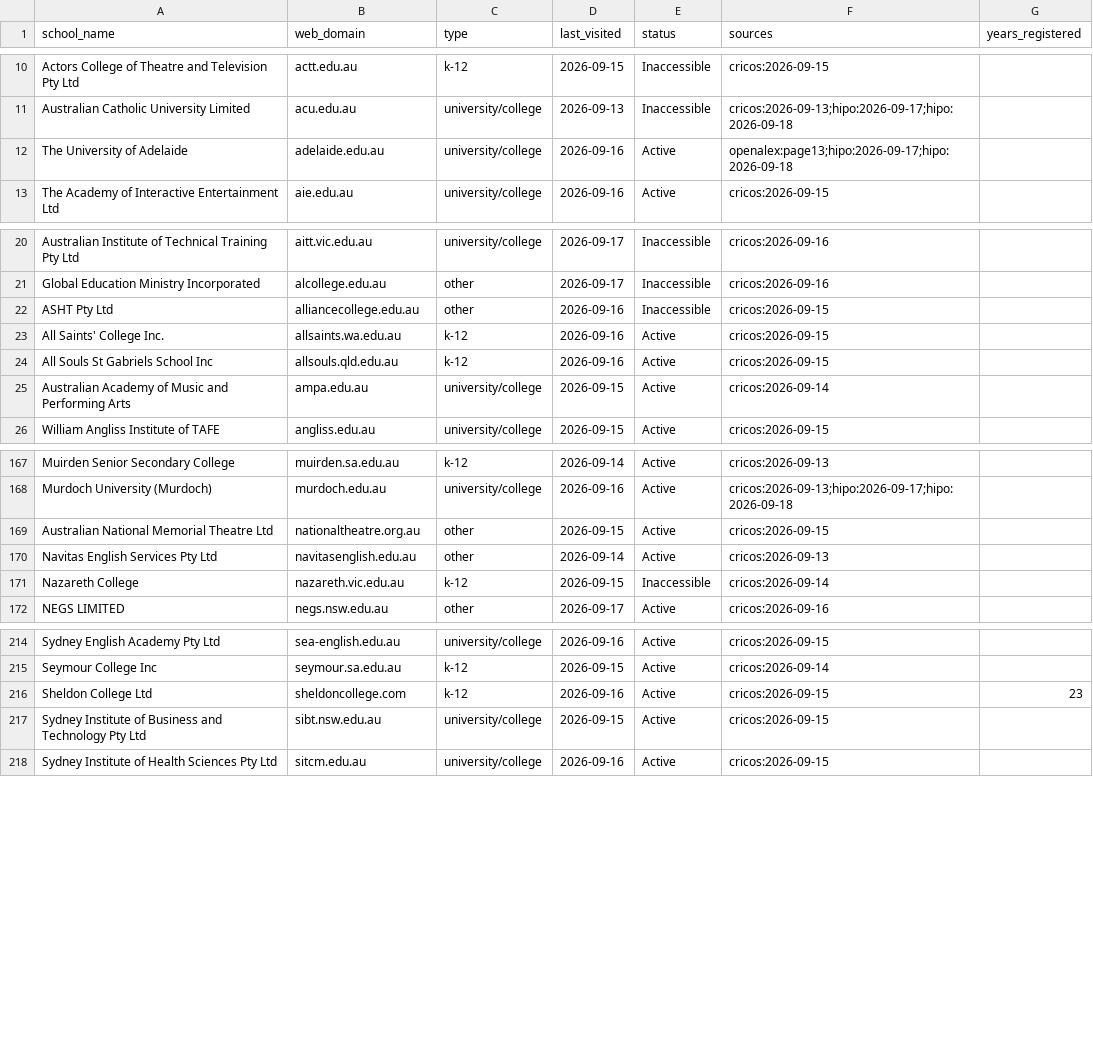
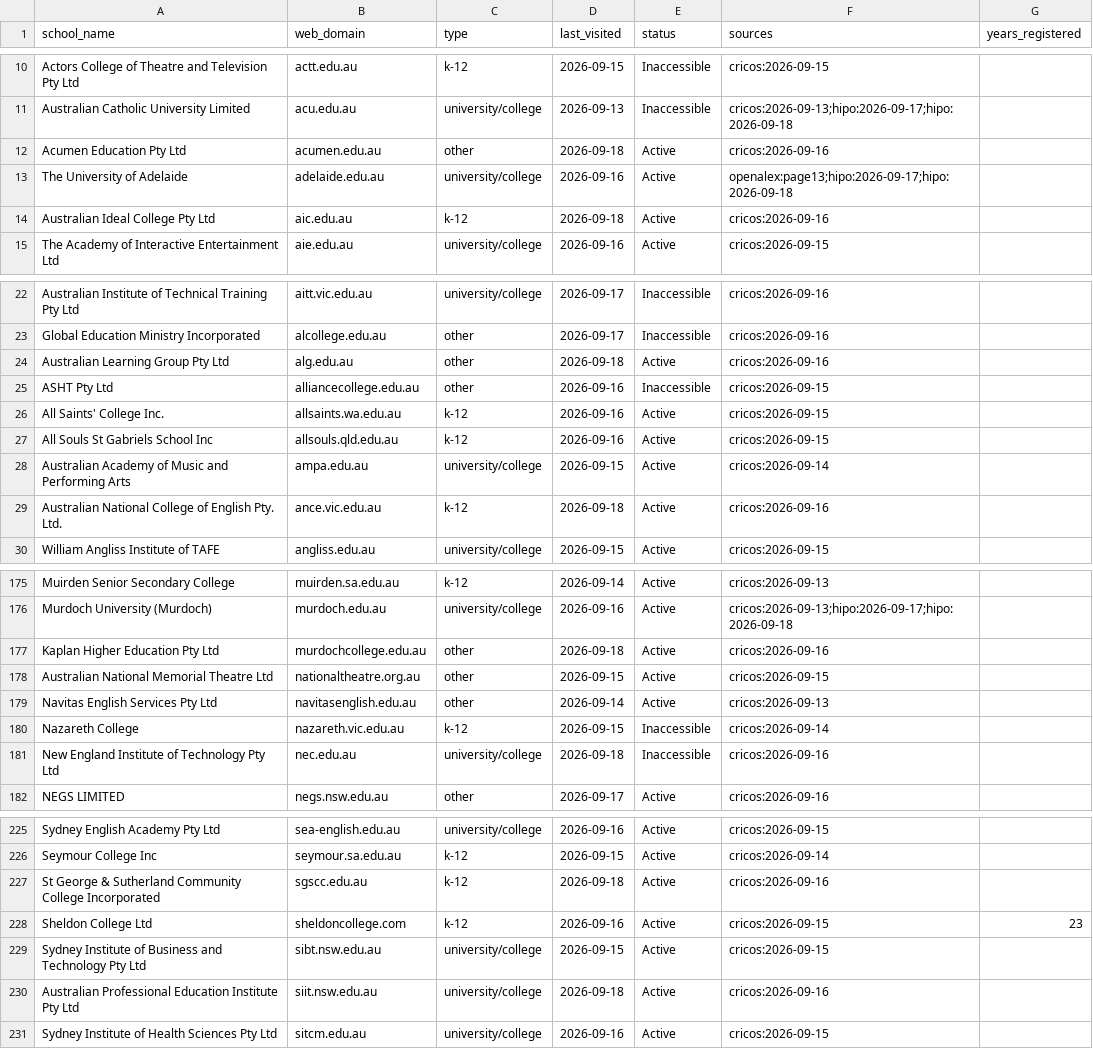
Before and after one commit to yifeiwu/edu-list, a CSV file: data/countries/AU.csv, drawn as a sheet; only a part is shown, gaps mark what is left out; the diff covers the shown part only; the diff names each change by its address in the sheet, - before the commit and + after, or states it on an @@ line.

```diff
--- a/data/countries/AU.csv
+++ b/data/countries/AU.csv
+row 12: Acumen Education Pty Ltd | acumen.edu.au | other | 2026-09-18 | Active | cricos:2026-09-16
+row 14: Australian Ideal College Pty Ltd | aic.edu.au | k-12 | 2026-09-18 | Active | cricos:2026-09-16
+row 24: Australian Learning Group Pty Ltd | alg.edu.au | other | 2026-09-18 | Active | cricos:2026-09-16
+row 29: Australian National College of English Pty. Ltd. | ance.vic.edu.au | k-12 | 2026-09-18 | Active | cricos:2026-09-16
+row 177: Kaplan Higher Education Pty Ltd | murdochcollege.edu.au | other | 2026-09-18 | Active | cricos:2026-09-16
+row 181: New England Institute of Technology Pty Ltd | nec.edu.au | university/college | 2026-09-18 | Inaccessible | cricos:2026-09-16
+row 227: St George & Sutherland Community College Incorporated | sgscc.edu.au | k-12 | 2026-09-18 | Active | cricos:2026-09-16
+row 230: Australian Professional Education Institute Pty Ltd | siit.nsw.edu.au | university/college | 2026-09-18 | Active | cricos:2026-09-16
```
Also changed, not shown: 7 added rows and 1 edited cell elsewhere in this file, data/countries/BR.csv, data/countries/CN.csv, 14 other files.
